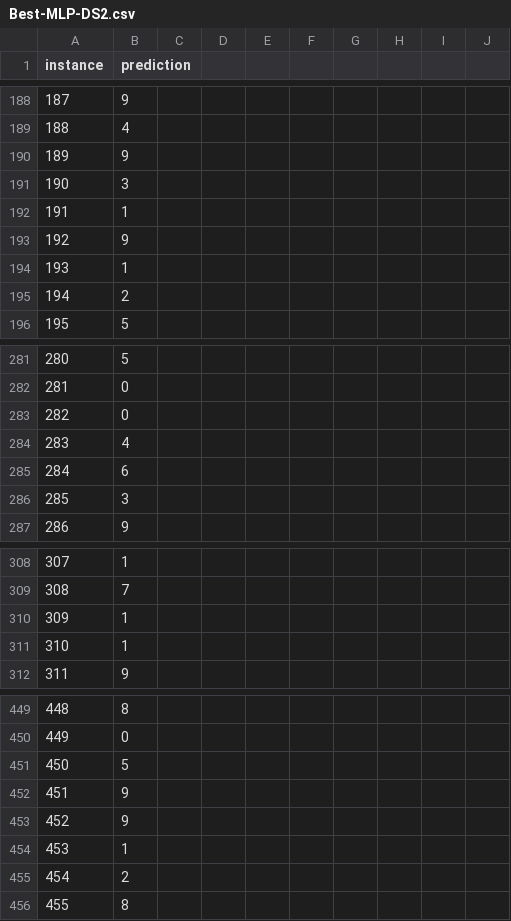
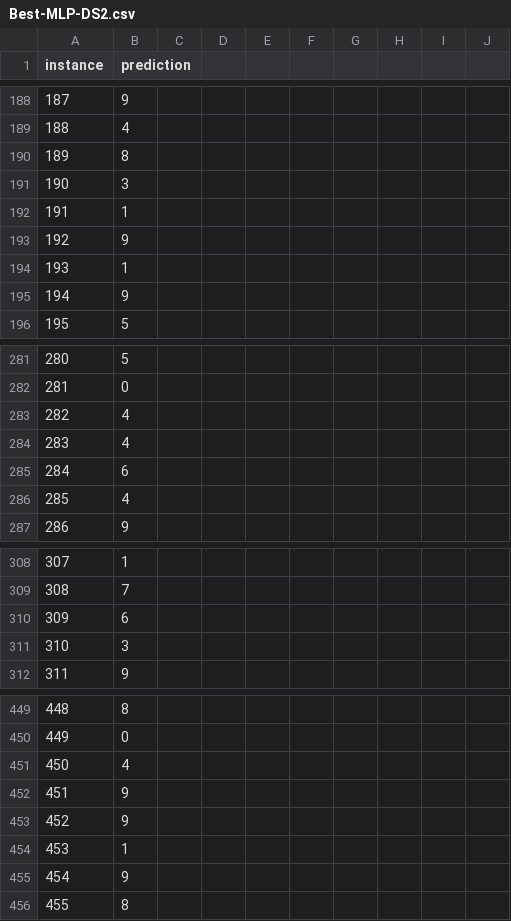
Before and after one commit to zDelirium/humpty-numpy-comp472-A1, a CSV file: A1-Output/Best-MLP-DS2.csv, drawn as a sheet; only a part is shown, gaps mark what is left out; the diff covers the shown part only.

```diff
--- a/A1-Output/Best-MLP-DS2.csv
+++ b/A1-Output/Best-MLP-DS2.csv
@@ -189,3 +189,3 @@ instance,prediction
 188,4
-189,9
+189,8
 190,3
@@ -194,3 +194,3 @@ instance,prediction
 193,1
-194,2
+194,9
 195,5
@@ -282,6 +282,6 @@ instance,prediction
 281,0
-282,0
+282,4
 283,4
 284,6
-285,3
+285,4
 286,9
@@ -309,4 +309,4 @@ instance,prediction
 308,7
-309,1
-310,1
+309,6
+310,3
 311,9
@@ -450,3 +450,3 @@ instance,prediction
 449,0
-450,5
+450,4
 451,9
@@ -454,3 +454,3 @@ instance,prediction
 453,1
-454,2
+454,9
 455,8
```
Also changed, not shown: 6 added rows, 6 removed rows and 58 edited cells elsewhere in this file, A1-Output/Best-MLP-DS1.csv, 1 other file.
